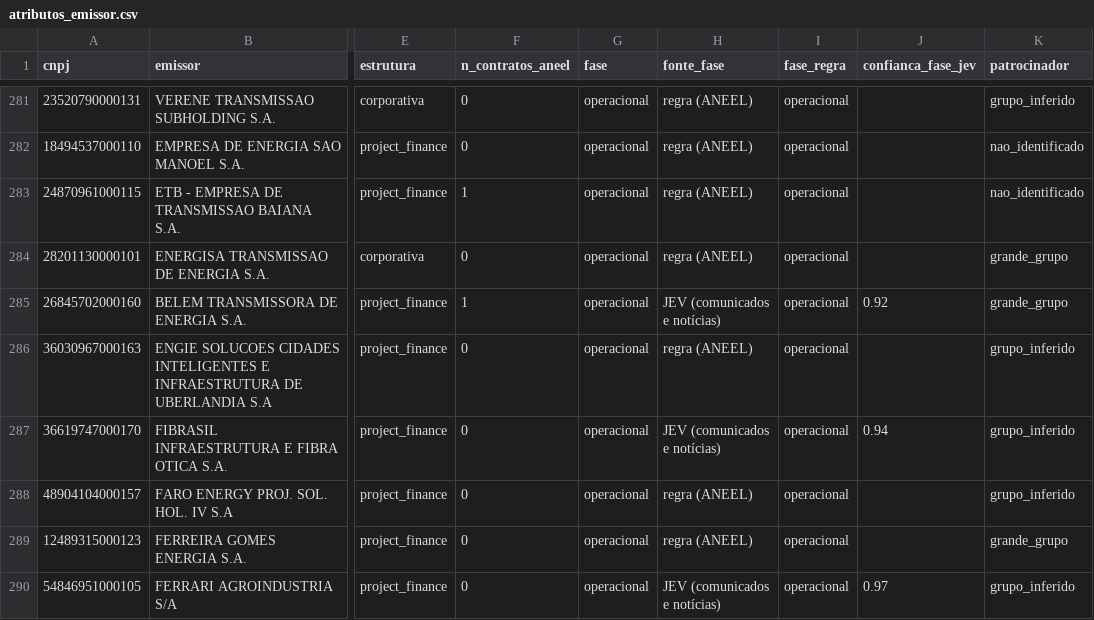
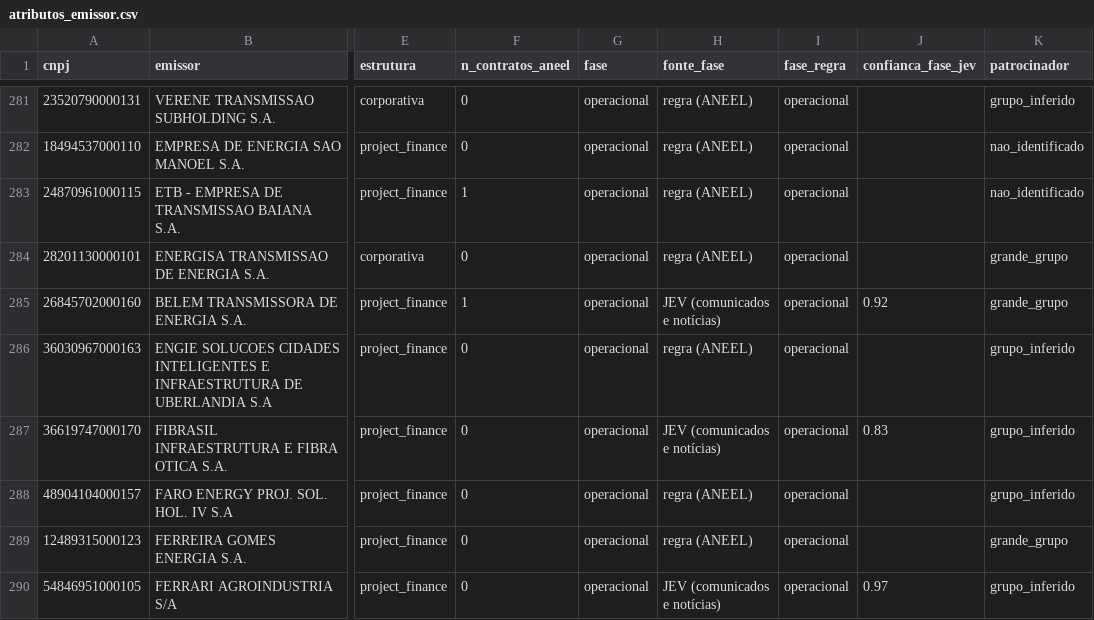
Before and after one commit to alissondpoliveira/grafo-credito, a CSV file: dados/derivados/atributos_emissor.csv, drawn as a sheet; only a part is shown, gaps mark what is left out; the diff names each change by its address in the sheet, - before the commit and + after, or states it on an @@ line.

```diff
--- a/dados/derivados/atributos_emissor.csv
+++ b/dados/derivados/atributos_emissor.csv
-J287 (confianca_fase_jev): 0.94
+J287 (confianca_fase_jev): 0.83
```
Also changed, not shown: dados/derivados/jev/fila_revisao.csv, dados/derivados/spread_justo/2026-10-26.csv, 7 other files.
